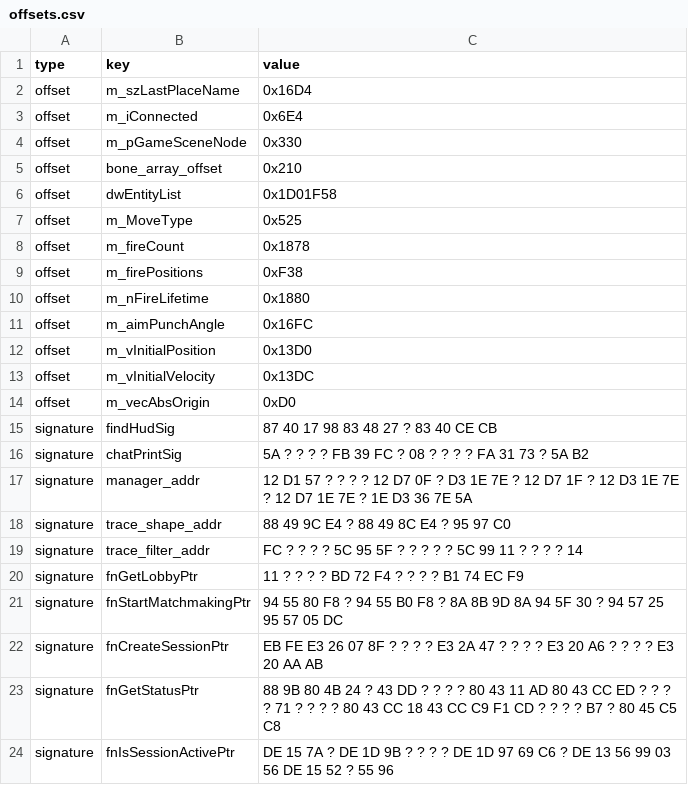
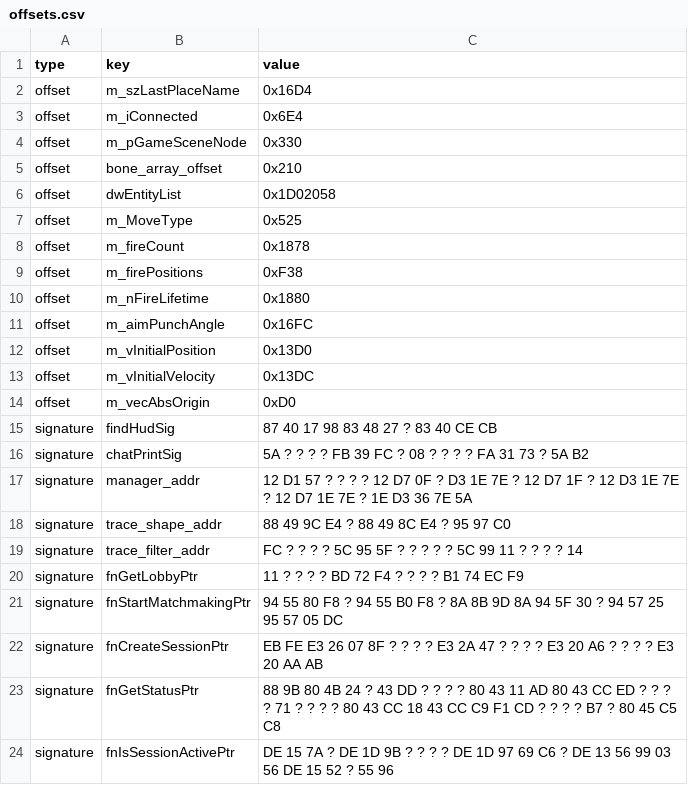
Before and after one commit to Jammsterr7077/FT-Lua-resources, a CSV file: offsets.csv, drawn as a sheet.

Commit message:
Update offsets.csv

```diff
--- a/offsets.csv
+++ b/offsets.csv
@@ -5,3 +5,3 @@ offset,m_pGameSceneNode,0x330
 offset,bone_array_offset,0x210
-offset,dwEntityList,0x1D01F58
+offset,dwEntityList,0x1D02058
 offset,m_MoveType,0x525
```
